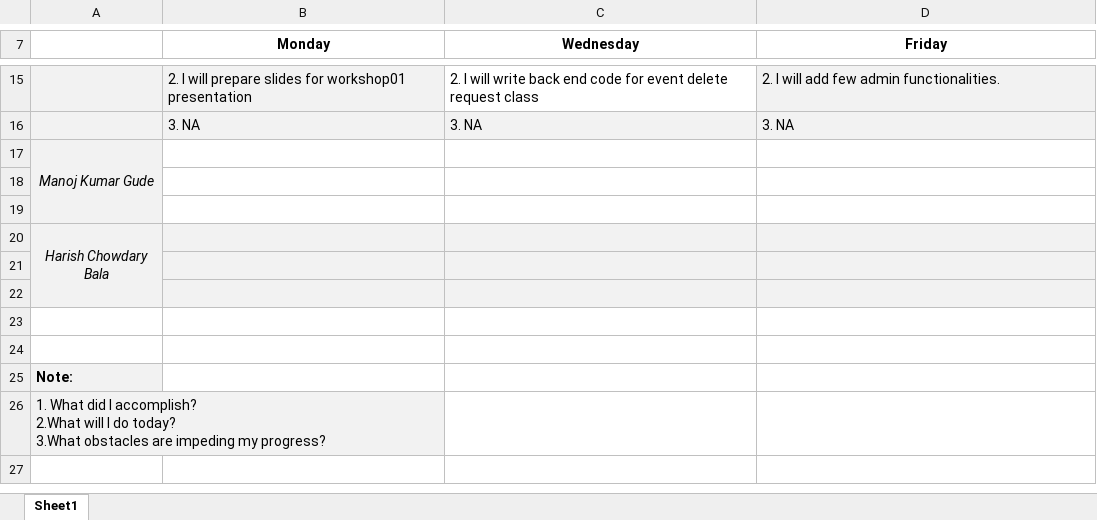
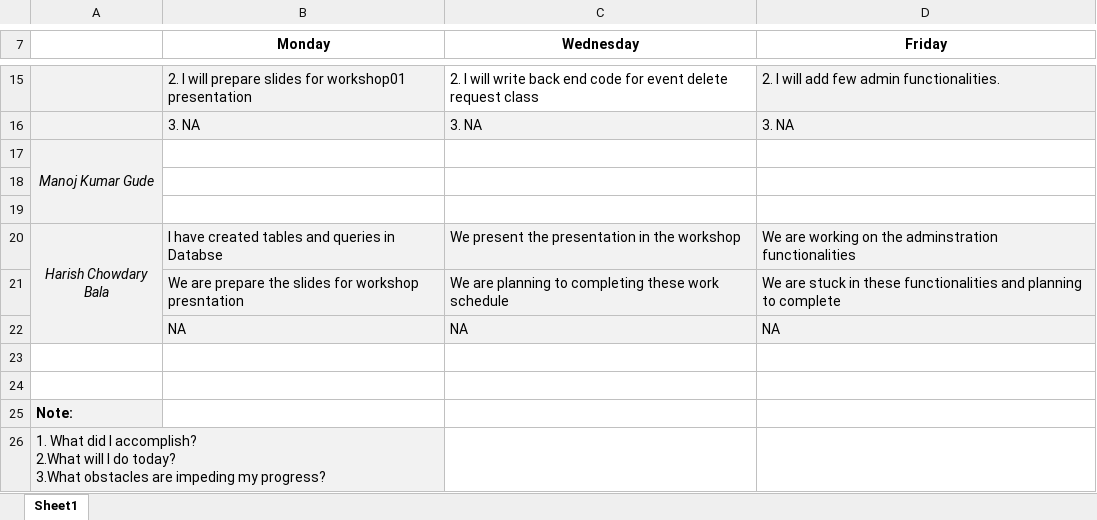
Before and after one commit to Sec03Team05Fall22GDP1/FreebiesforNewbies, an Excel workbook: Project_Files/GDP-02-Sprint04/Stand-up Meeting Sec03Team05 Sprint04.xlsx, sheet Sheet1, drawn as a sheet; only a part is shown, gaps mark what is left out; values as stored, in another font and other column widths than the file's, no borders; charts and pictures not drawn; removed rows and columns are numbered as before the commit, all else as after; the diff names each change by its address in the sheet, - before the commit and + after, or states it on an @@ line.

Commit message:
Update my these week Schedule
Update what we done in these week

```diff
--- a/Project_Files/GDP-02-Sprint04/Stand-up Meeting Sec03Team05 Sprint04.xlsx (sheet Sheet1)
+++ b/Project_Files/GDP-02-Sprint04/Stand-up Meeting Sec03Team05 Sprint04.xlsx (sheet Sheet1)
-row 20: Harish Chowdary Bala
-row 20: (empty)
+row 20: Harish Chowdary Bala | I have created tables and queries in Databse | We present the presentation in the workshop | We are working on the adminstration functionalities
-A20 fill: none
+A20 fill: #F2F2F2
+A20:A22 merged
-row 21: (empty)
+row 21:  | We are prepare the slides for workshop presntation | We are planning to completing these work schedule | We are stuck in these functionalities and planning to complete
+row 22:  | NA | NA | NA
```
Also changed, not shown: charts or pictures.
